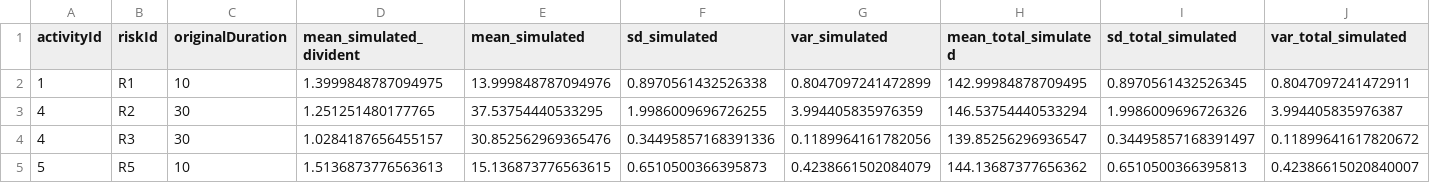
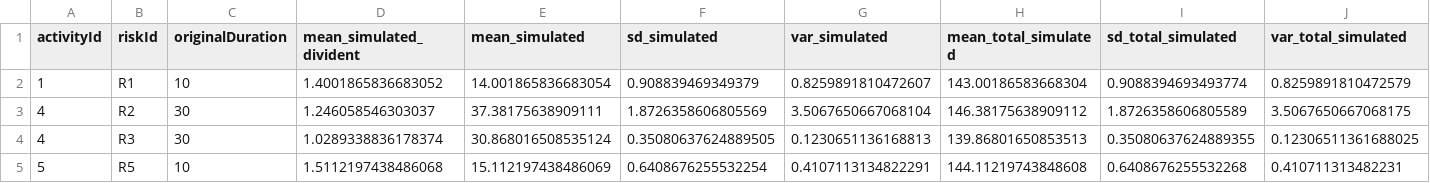
Before and after one commit to navaneethvenu/project-risk-py-modeling, a CSV file: simulation_summary.csv, drawn as a sheet; only a part is shown; the diff covers the shown part only.

```diff
--- a/simulation_summary.csv
+++ b/simulation_summary.csv
@@ -1,5 +1,5 @@
 activityId,riskId,originalDuration,mean_simulated_divident,mean_simulated,sd_simulated,var_simulated,mean_total_simulated,sd_total_simulated,var_total_simulated
-1,R1,10,1.3999848787094975,13.999848787094976,0.8970561432526338,0.8047097241472899,142.99984878709495,0.8970561432526345,0.8047097241472911
-4,R2,30,1.251251480177765,37.53754440533295,1.9986009696726255,3.994405835976359,146.53754440533294,1.9986009696726326,3.994405835976387
-4,R3,30,1.0284187656455157,30.852562969365476,0.34495857168391336,0.1189964161782056,139.85256296936547,0.34495857168391497,0.11899641617820672
-5,R5,10,1.5136873776563613,15.136873776563615,0.6510500366395873,0.4238661502084079,144.13687377656362,0.6510500366395813,0.42386615020840007
+1,R1,10,1.4001865836683052,14.001865836683054,0.908839469349379,0.8259891810472607,143.00186583668304,0.9088394693493774,0.8259891810472579
+4,R2,30,1.246058546303037,37.38175638909111,1.8726358606805569,3.5067650667068104,146.38175638909112,1.8726358606805589,3.5067650667068175
+4,R3,30,1.0289338836178374,30.868016508535124,0.35080637624889505,0.1230651136168813,139.86801650853513,0.35080637624889355,0.12306511361688025
+5,R5,10,1.5112197438486068,15.112197438486069,0.6408676255532254,0.4107113134822291,144.11219743848608,0.6408676255532268,0.410711313482231
```
Also changed, not shown: 35 edited cells elsewhere in this file, 2 other files.
